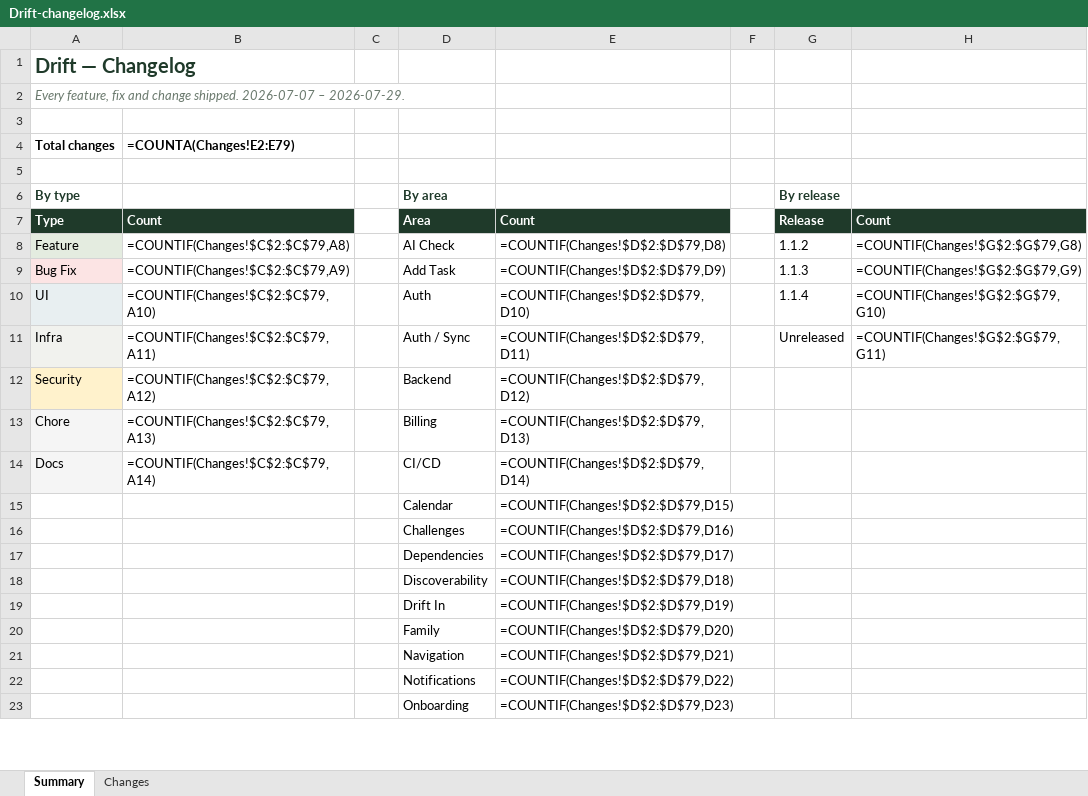
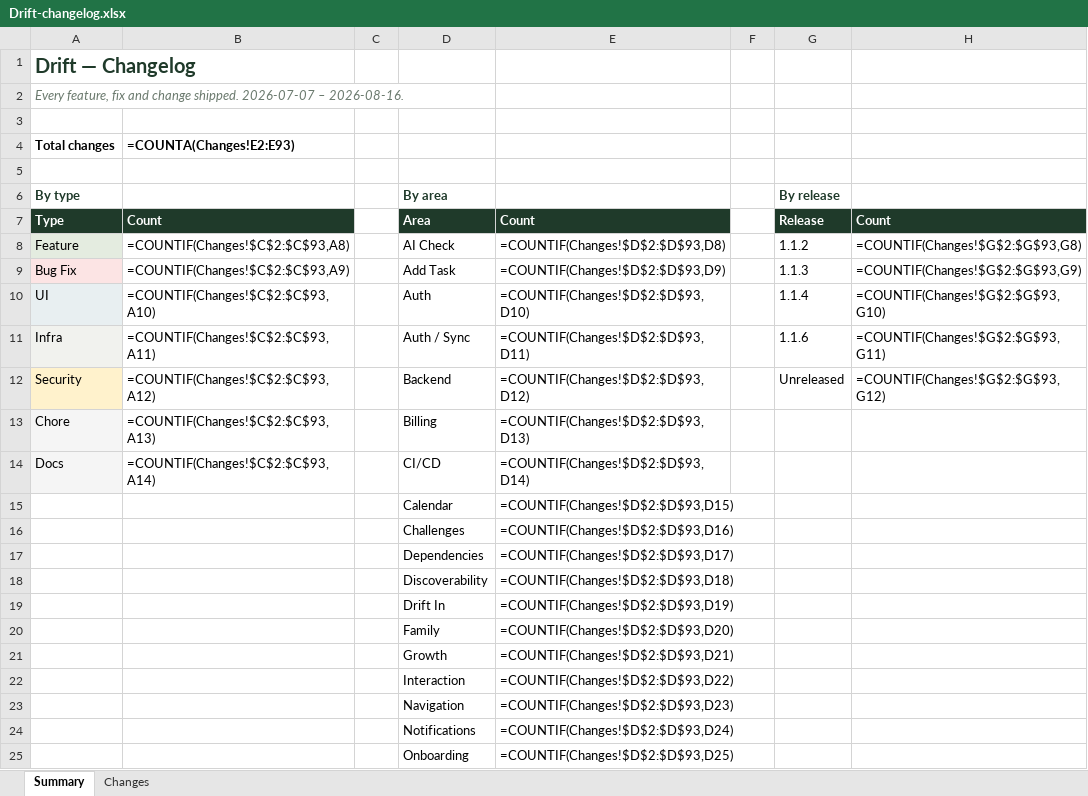
Before and after one commit to Dilan-B/Drift, an Excel workbook: Drift-changelog.xlsx, sheet Summary, drawn as a sheet; only a part is shown; values as stored, in another font and other column widths than the file's, no borders; formulas without a stored value are shown as written; addresses are those after the commit; the diff covers the shown part only; the diff names each change by its address in the sheet, - before the commit and + after, or states it on an @@ line.

```diff
--- a/Drift-changelog.xlsx (sheet Summary)
+++ b/Drift-changelog.xlsx (sheet Summary)
-A2 (Total changes): …2026-07-07 – 2026-07-29.
+A2 (Total changes): …2026-07-07 – 2026-08-16.
-B4: =COUNTA(Changes!E2:E79)
+B4: =COUNTA(Changes!E2:E93)
-B8 (=COUNTA(Changes!E2:E93)): =COUNTIF(Changes!$C$2:$C$79,A8)
+B8 (=COUNTA(Changes!E2:E93)): =COUNTIF(Changes!$C$2:$C$93,A8)
-E8: =COUNTIF(Changes!$D$2:$D$79,D8)
+E8: =COUNTIF(Changes!$D$2:$D$93,D8)
-H8: =COUNTIF(Changes!$G$2:$G$79,G8)
+H8: =COUNTIF(Changes!$G$2:$G$93,G8)
-B9 (=COUNTA(Changes!E2:E93)): =COUNTIF(Changes!$C$2:$C$79,A9)
+B9 (=COUNTA(Changes!E2:E93)): =COUNTIF(Changes!$C$2:$C$93,A9)
-E9: =COUNTIF(Changes!$D$2:$D$79,D9)
+E9: =COUNTIF(Changes!$D$2:$D$93,D9)
-H9: =COUNTIF(Changes!$G$2:$G$79,G9)
+H9: =COUNTIF(Changes!$G$2:$G$93,G9)
-B10 (=COUNTA(Changes!E2:E93)): =COUNTIF(Changes!$C$2:$C$79,A10)
+B10 (=COUNTA(Changes!E2:E93)): =COUNTIF(Changes!$C$2:$C$93,A10)
-E10: =COUNTIF(Changes!$D$2:$D$79,D10)
+E10: =COUNTIF(Changes!$D$2:$D$93,D10)
-H10: =COUNTIF(Changes!$G$2:$G$79,G10)
+H10: =COUNTIF(Changes!$G$2:$G$93,G10)
-B11 (=COUNTA(Changes!E2:E93)): =COUNTIF(Changes!$C$2:$C$79,A11)
+B11 (=COUNTA(Changes!E2:E93)): =COUNTIF(Changes!$C$2:$C$93,A11)
-E11: =COUNTIF(Changes!$D$2:$D$79,D11)
+E11: =COUNTIF(Changes!$D$2:$D$93,D11)
-G11: Unreleased
+G11: 1.1.6
-H11: =COUNTIF(Changes!$G$2:$G$79,G11)
+H11: =COUNTIF(Changes!$G$2:$G$93,G11)
-B12 (=COUNTA(Changes!E2:E93)): =COUNTIF(Changes!$C$2:$C$79,A12)
+B12 (=COUNTA(Changes!E2:E93)): =COUNTIF(Changes!$C$2:$C$93,A12)
-E12: =COUNTIF(Changes!$D$2:$D$79,D12)
+E12: =COUNTIF(Changes!$D$2:$D$93,D12)
-G12: (empty)
+G12: Unreleased
-H12: (empty)
+H12: =COUNTIF(Changes!$G$2:$G$93,G12)
-B13 (=COUNTA(Changes!E2:E93)): =COUNTIF(Changes!$C$2:$C$79,A13)
+B13 (=COUNTA(Changes!E2:E93)): =COUNTIF(Changes!$C$2:$C$93,A13)
-E13: =COUNTIF(Changes!$D$2:$D$79,D13)
+E13: =COUNTIF(Changes!$D$2:$D$93,D13)
-B14 (=COUNTA(Changes!E2:E93)): =COUNTIF(Changes!$C$2:$C$79,A14)
+B14 (=COUNTA(Changes!E2:E93)): =COUNTIF(Changes!$C$2:$C$93,A14)
-E14: =COUNTIF(Changes!$D$2:$D$79,D14)
+E14: =COUNTIF(Changes!$D$2:$D$93,D14)
-E15: =COUNTIF(Changes!$D$2:$D$79,D15)
+E15: =COUNTIF(Changes!$D$2:$D$93,D15)
-E16: =COUNTIF(Changes!$D$2:$D$79,D16)
+E16: =COUNTIF(Changes!$D$2:$D$93,D16)
-E17: =COUNTIF(Changes!$D$2:$D$79,D17)
+E17: =COUNTIF(Changes!$D$2:$D$93,D17)
-E18: =COUNTIF(Changes!$D$2:$D$79,D18)
+E18: =COUNTIF(Changes!$D$2:$D$93,D18)
-E19: =COUNTIF(Changes!$D$2:$D$79,D19)
+E19: =COUNTIF(Changes!$D$2:$D$93,D19)
-E20: =COUNTIF(Changes!$D$2:$D$79,D20)
+E20: =COUNTIF(Changes!$D$2:$D$93,D20)
+row 21:  |  |  | Growth | =COUNTIF(Changes!$D$2:$D$93,D21)
+row 22:  |  |  | Interaction | =COUNTIF(Changes!$D$2:$D$93,D22)
-E23: =COUNTIF(Changes!$D$2:$D$79,D21)
+E23: =COUNTIF(Changes!$D$2:$D$93,D23)
-E24: =COUNTIF(Changes!$D$2:$D$79,D22)
+E24: =COUNTIF(Changes!$D$2:$D$93,D24)
-E25: =COUNTIF(Changes!$D$2:$D$79,D23)
+E25: =COUNTIF(Changes!$D$2:$D$93,D25)
```
Also changed, not shown: 2 added rows and 11 edited cells elsewhere in this sheet, sheet Changes, 4 other files.
